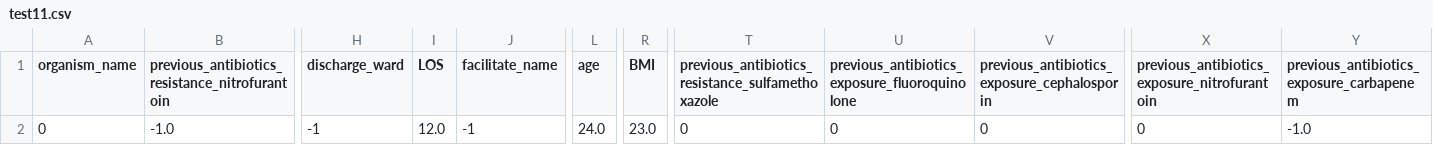
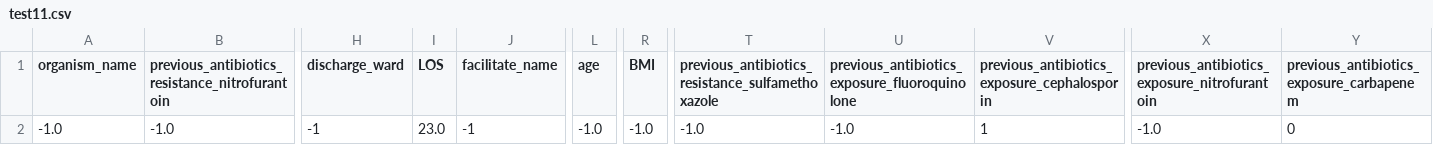
Before and after one commit to river-mz/RiAMR_Streamlit, a CSV file: test11.csv, drawn as a sheet; only a part is shown, gaps mark what is left out; the diff names each change by its address in the sheet, - before the commit and + after, or states it on an @@ line.

```diff
--- a/test11.csv
+++ b/test11.csv
-A2 (organism_name): 0
+A2 (organism_name): -1.0
-I2 (LOS): 12.0
+I2 (LOS): 23.0
-L2 (age): 24.0
+L2 (age): -1.0
-R2 (BMI): 23.0
+R2 (BMI): -1.0
-T2: 0
+T2: -1.0
-U2: 0
+U2: -1.0
-V2: 0
+V2: 1
-X2: 0
+X2: -1.0
-Y2: -1.0
+Y2: 0
```
Also changed, not shown: 9 other files.
